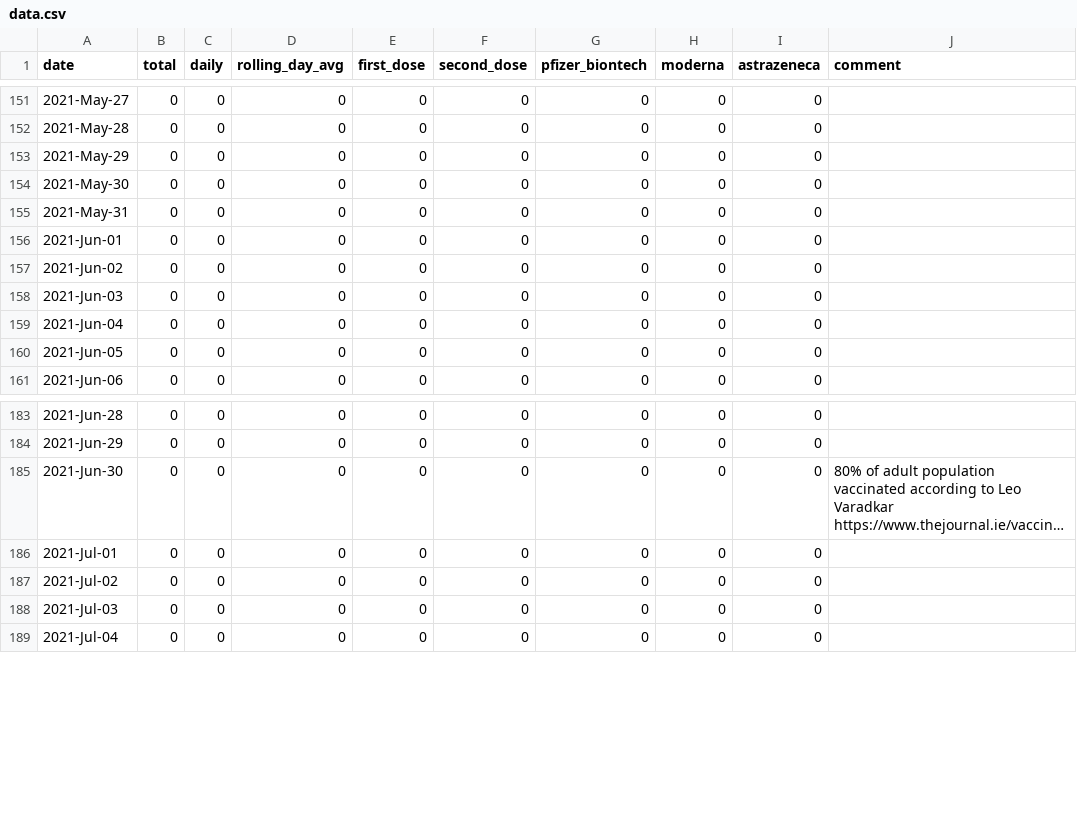
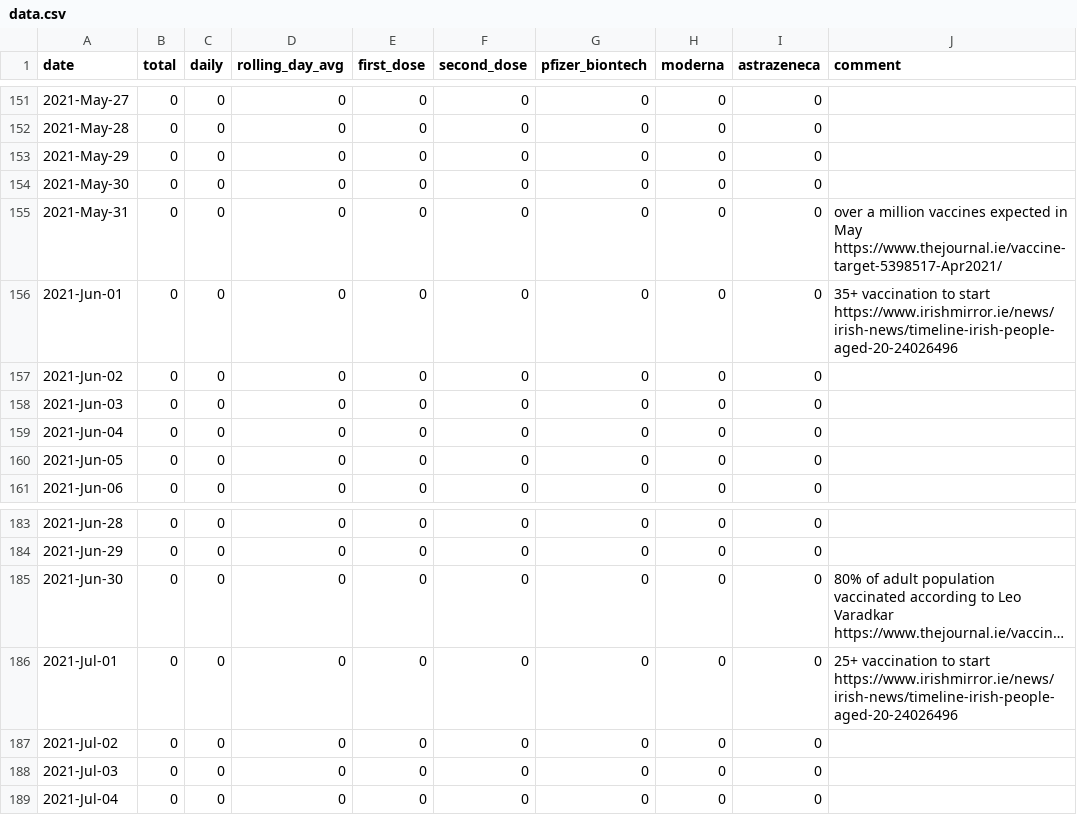
Before and after one commit to plallin/coviz, a CSV file: data.csv, drawn as a sheet; only a part is shown, gaps mark what is left out; long unchanged cells end in …; the diff names each change by its address in the sheet, - before the commit and + after, or states it on an @@ line.

Commit message:
updated comments

```diff
--- a/data.csv
+++ b/data.csv
-J155 (comment): (empty)
+J155 (comment): over a million vaccines expected in May https://www.thejournal.ie/vaccine-target-5398517-Apr2021/
-J156 (comment): (empty)
+J156 (comment): 35+ vaccination to start https://www.irishmirror.ie/news/irish-news/timeline-irish-people-aged-20-24026496
-J186 (comment): (empty)
+J186 (comment): 25+ vaccination to start https://www.irishmirror.ie/news/irish-news/timeline-irish-people-aged-20-24026496
```
Also changed, not shown: data-sources/comments.csv.
